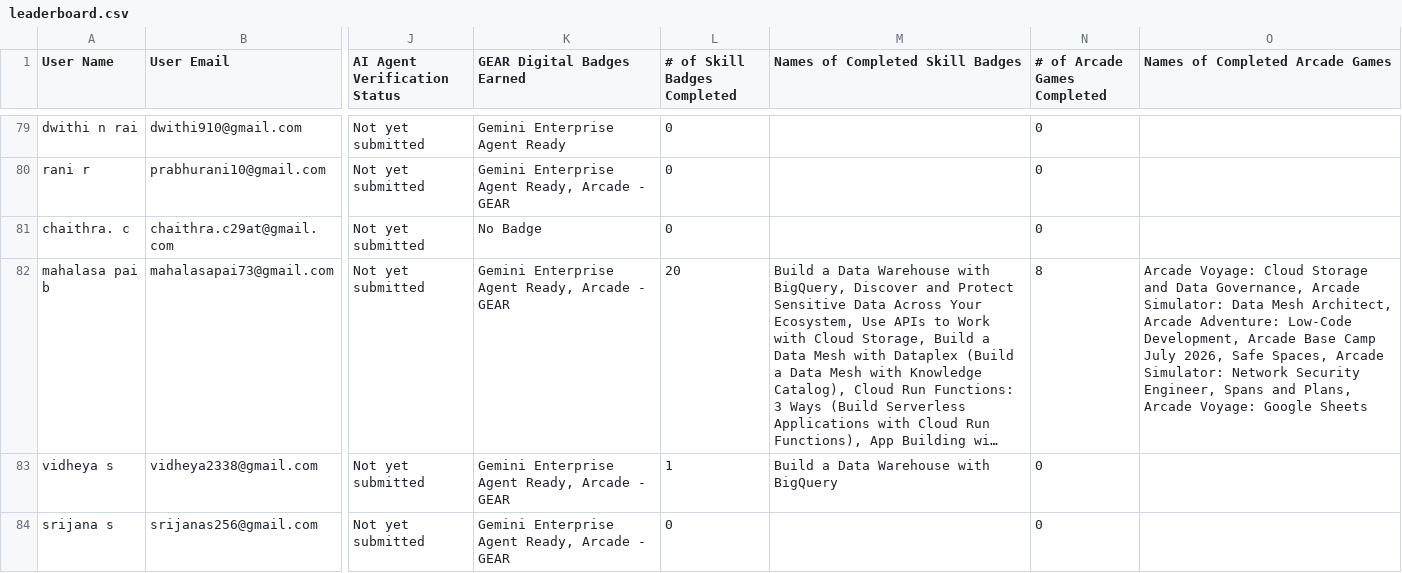
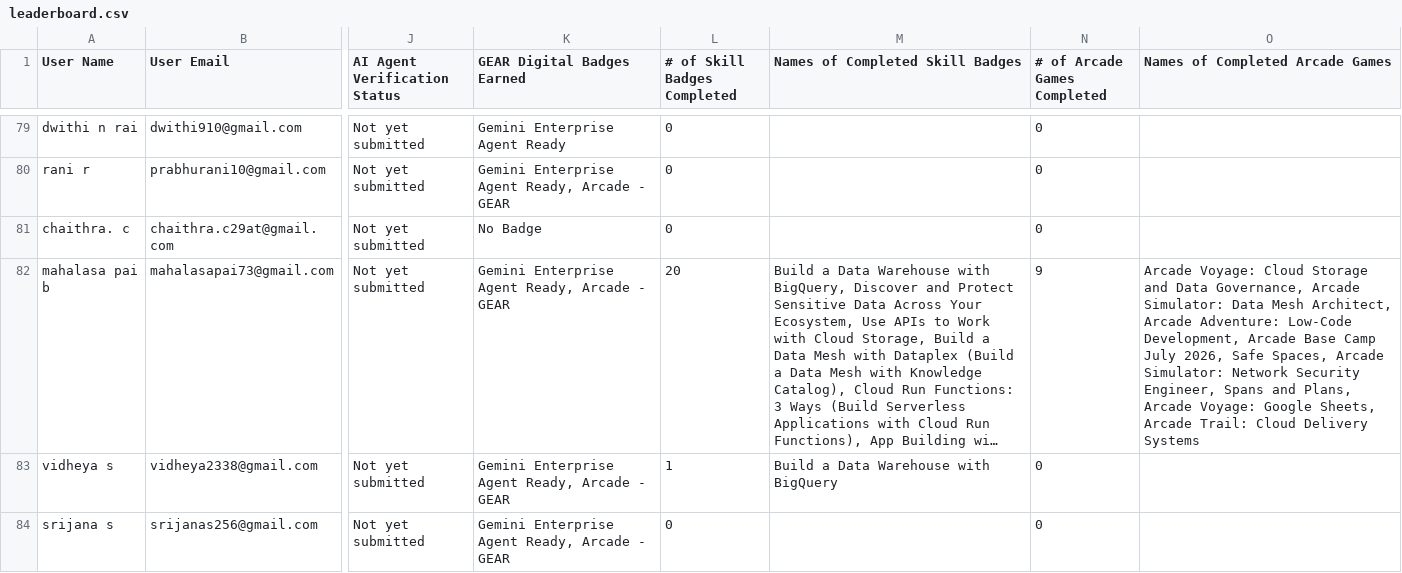
Before and after one commit to sachin-upparna/Google-Cloud-Aracade-2026, a CSV file: public/leaderboard.csv, drawn as a sheet; only a part is shown, gaps mark what is left out; long unchanged cells end in …; the diff covers the shown part only; the diff names each change by its address in the sheet, - before the commit and + after, or states it on an @@ line.

Commit message:
Update Google Cloud Arcade leaderboard data to Aug 15

```diff
--- a/public/leaderboard.csv
+++ b/public/leaderboard.csv
-N82 (# of Arcade Games Completed): 8
+N82 (# of Arcade Games Completed): 9
-O82 (Names of Completed Arcade Games): …Voyage: Google Sheets
+O82 (Names of Completed Arcade Games): …Voyage: Google Sheets, Arcade Trail: Cloud Delivery Systems
```
Also changed, not shown: 105 edited cells elsewhere in this file, 1 other file.
